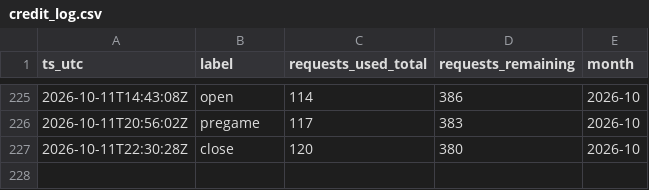
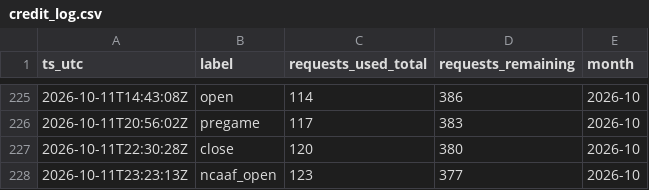
Before and after one commit to gitchrisqueen/panthera, a CSV file: data/odds/credit_log.csv, drawn as a sheet; only a part is shown, gaps mark what is left out.

```diff
--- a/data/odds/credit_log.csv
+++ b/data/odds/credit_log.csv
@@ -227 +227,2 @@ ts_utc,label,requests_used_total,requests_remaining,month
 2026-10-11T22:30:28Z,close,120,380,2026-10
+2026-10-11T23:23:13Z,ncaaf_open,123,377,2026-10
```
Also changed, not shown: 5 other files.
